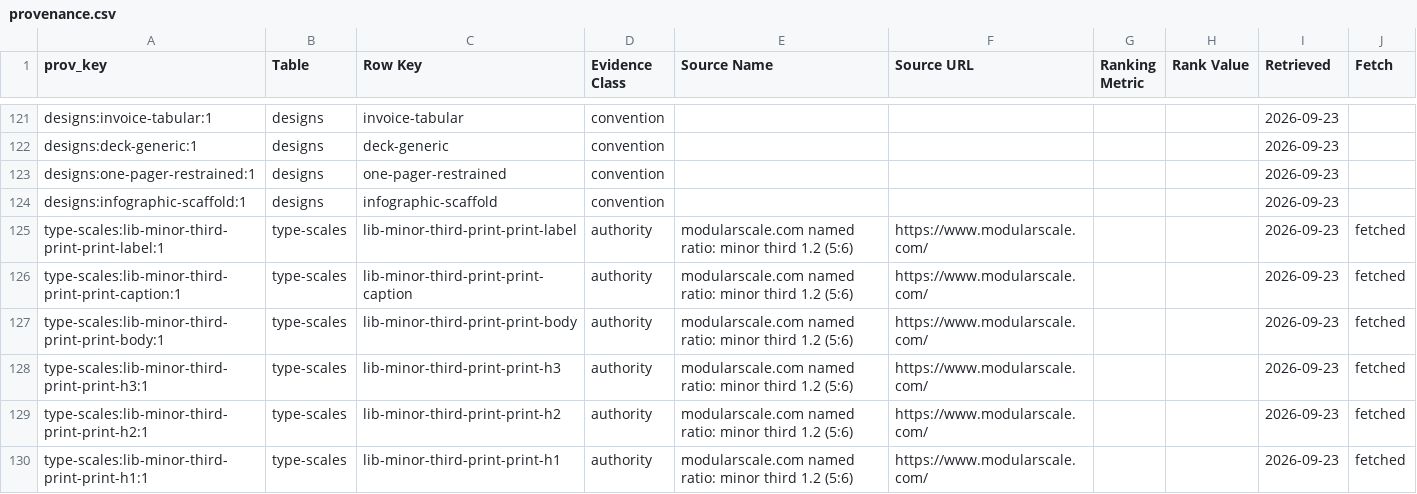
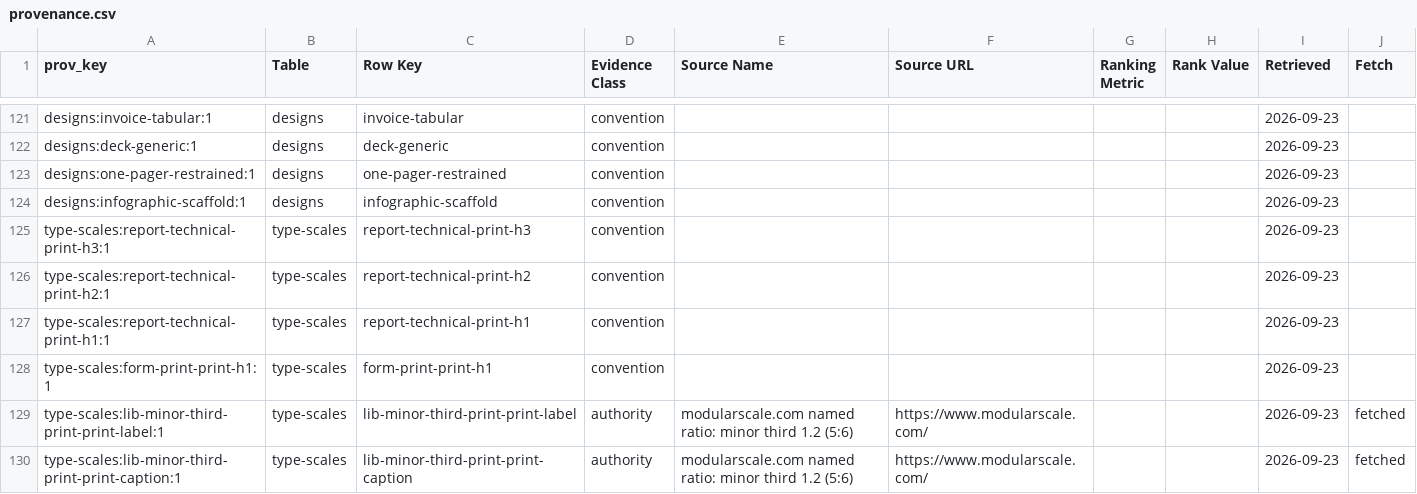
Before and after one commit to Magazem/Smart-design, a CSV file: skill/document-design-intelligence/data/base/provenance.csv, drawn as a sheet; only a part is shown, gaps mark what is left out; the shorter side is filled out with more unchanged rows; the diff names each change by its address in the sheet, - before the commit and + after, or states it on an @@ line.

```diff
--- a/skill/document-design-intelligence/data/base/provenance.csv
+++ b/skill/document-design-intelligence/data/base/provenance.csv
+row 125: type-scales:report-technical-print-h3:1 | type-scales | report-technical-print-h3 | convention |  |  |  |  | 2026-09-23
+row 126: type-scales:report-technical-print-h2:1 | type-scales | report-technical-print-h2 | convention |  |  |  |  | 2026-09-23
+row 127: type-scales:report-technical-print-h1:1 | type-scales | report-technical-print-h1 | convention |  |  |  |  | 2026-09-23
+row 128: type-scales:form-print-print-h1:1 | type-scales | form-print-print-h1 | convention |  |  |  |  | 2026-09-23
```
Also changed, not shown: research/26-t1-doctypes-draft.csv, skill/document-design-intelligence/data/base/doctypes.csv, 13 other files.
